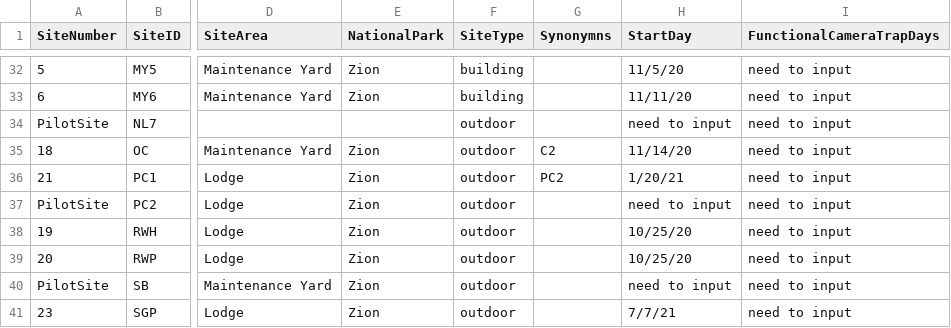
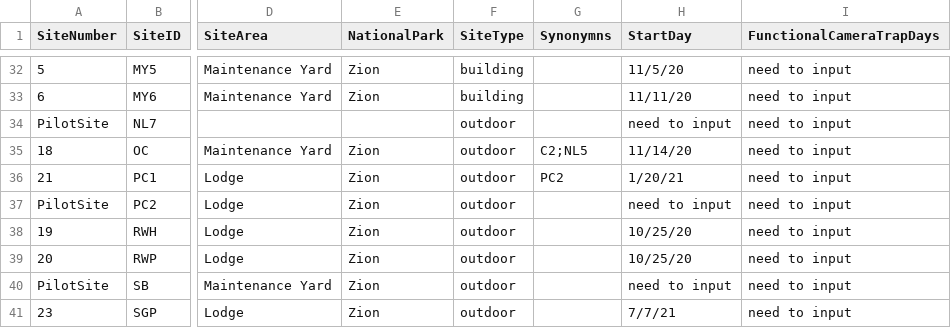
Before and after one commit to DrakeLab/willoughby-ringtail-fieldwork, a CSV file: data/camera-data/site_info.csv, drawn as a sheet; only a part is shown, gaps mark what is left out; the diff names each change by its address in the sheet, - before the commit and + after, or states it on an @@ line.

Commit message:
add NL5 syn to OC

```diff
--- a/data/camera-data/site_info.csv
+++ b/data/camera-data/site_info.csv
-G35 (Synonymns): C2
+G35 (Synonymns): C2;NL5
```
